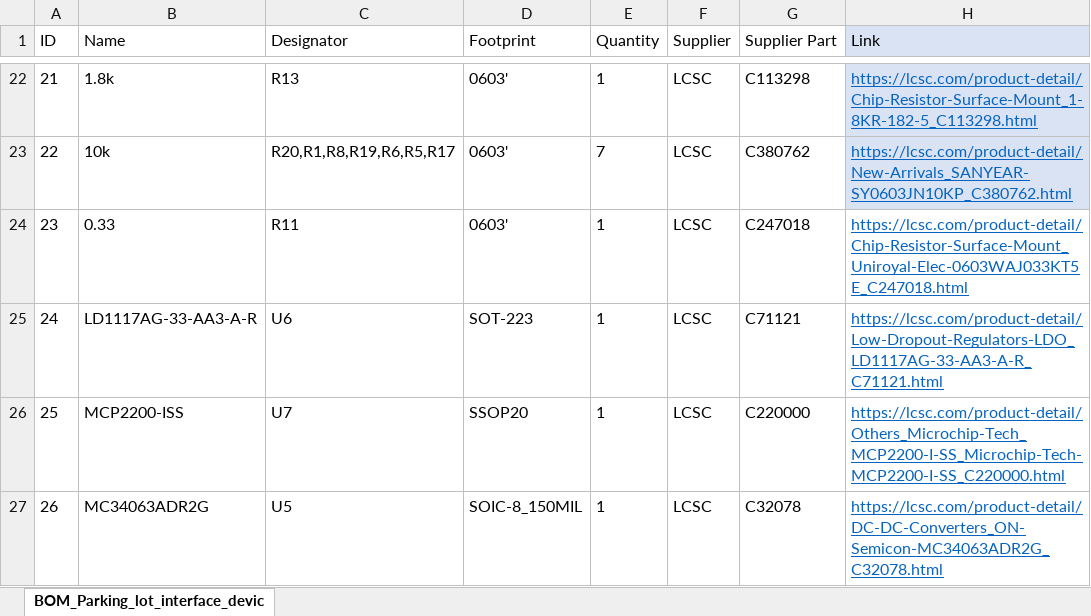
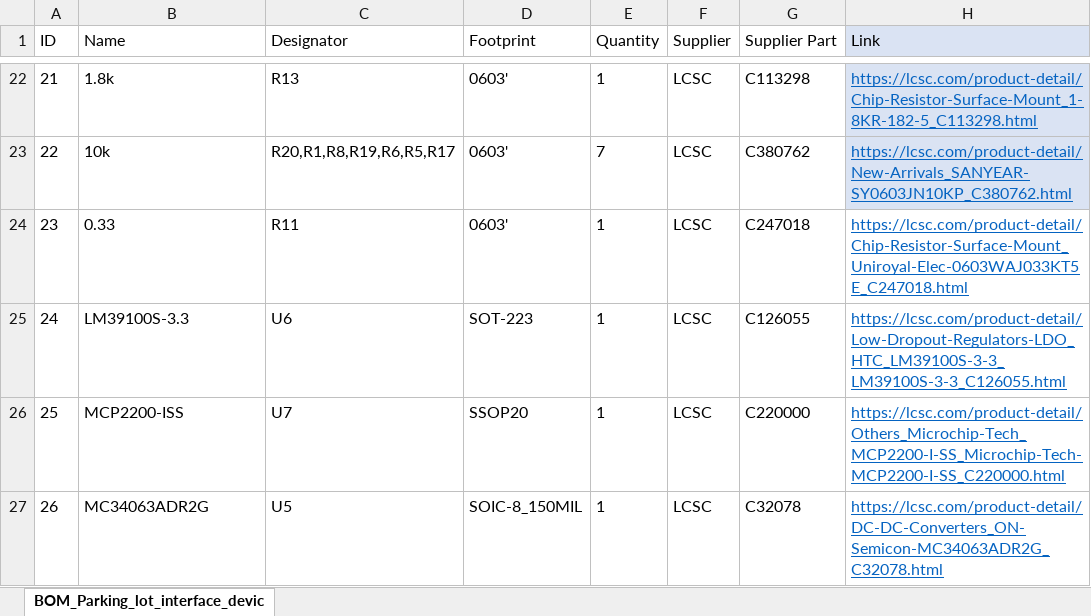
Before and after one commit to deskpro256/Hansab_parking_counter, an Excel workbook: Documents/BOM/LCSC/BOM_Interface.xlsx, sheet BOM_Parking_lot_interface_devic, drawn as a sheet; only a part is shown, gaps mark what is left out; values as stored, in another font and other column widths than the file's, no borders; table styles not drawn; the diff names each change by its address in the sheet, - before the commit and + after, or states it on an @@ line.

```diff
--- a/Documents/BOM/LCSC/BOM_Interface.xlsx (sheet BOM_Parking_lot_interface_devic)
+++ b/Documents/BOM/LCSC/BOM_Interface.xlsx (sheet BOM_Parking_lot_interface_devic)
-B25 (Name): LD1117AG-33-AA3-A-R
+B25 (Name): LM39100S-3.3
-G25 (Supplier Part): C71121
+G25 (Supplier Part): C126055
-H25 (Link): https://lcsc.com/product-detail/Low-Dropout-Regulators-LDO_LD1117AG-33-AA3-A-R_C71121.html
+H25 (Link): https://lcsc.com/product-detail/Low-Dropout-Regulators-LDO_HTC_LM39100S-3-3_LM39100S-3-3_C126055.html
```
Also changed, not shown: Documents/BOM/LCSC/BOM_Slave.xlsx, 11 other files.
